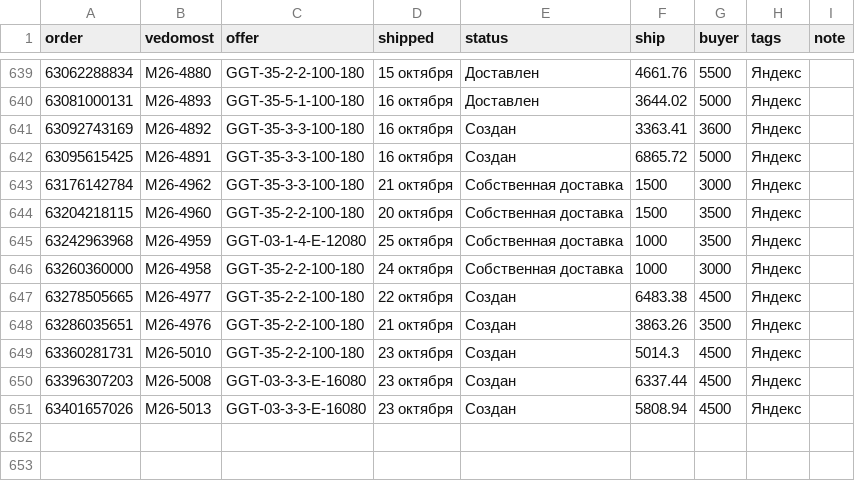
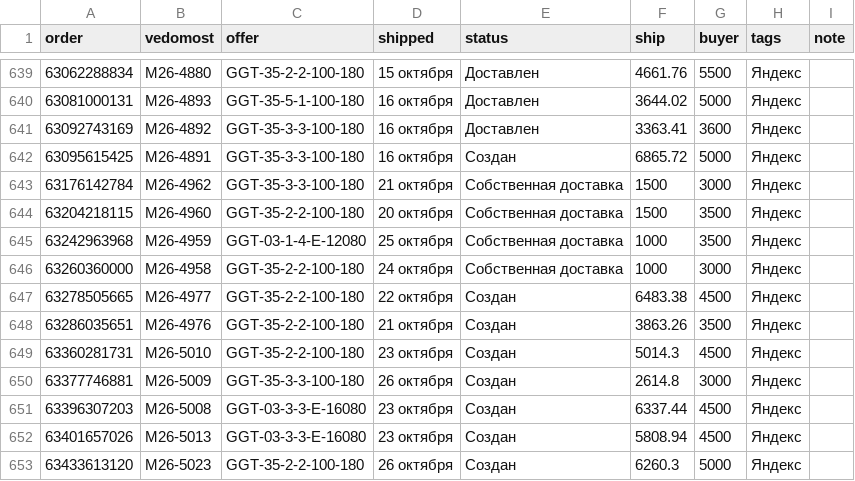
Before and after one commit to oliverjone01-dev/t1, a CSV file: analytics-mvp/data-ym/delivery.csv, drawn as a sheet; only a part is shown, gaps mark what is left out.

```diff
--- a/analytics-mvp/data-ym/delivery.csv
+++ b/analytics-mvp/data-ym/delivery.csv
@@ -640,3 +640,3 @@ order,vedomost,offer,shipped,status,ship,buyer,tags,note
 63081000131,М26-4893,GGT-35-5-1-100-180,16 октября,Доставлен,3644.02,5000,Яндекс,
-63092743169,М26-4892,GGT-35-3-3-100-180,16 октября,Создан,3363.41,3600,Яндекс,
+63092743169,М26-4892,GGT-35-3-3-100-180,16 октября,Доставлен,3363.41,3600,Яндекс,
 63095615425,М26-4891,GGT-35-3-3-100-180,16 октября,Создан,6865.72,5000,Яндекс,
@@ -649,3 +649,5 @@ order,vedomost,offer,shipped,status,ship,buyer,tags,note
 63360281731,М26-5010,GGT-35-2-2-100-180,23 октября,Создан,5014.3,4500,Яндекс,
+63377746881,М26-5009,GGT-35-3-3-100-180,26 октября,Создан,2614.8,3000,Яндекс,
 63396307203,М26-5008,GGT-03-3-3-E-16080,23 октября,Создан,6337.44,4500,Яндекс,
 63401657026,М26-5013,GGT-03-3-3-E-16080,23 октября,Создан,5808.94,4500,Яндекс,
+63433613120,М26-5023,GGT-35-2-2-100-180,26 октября,Создан,6260.3,5000,Яндекс,
```
Also changed, not shown: 50 other files.
